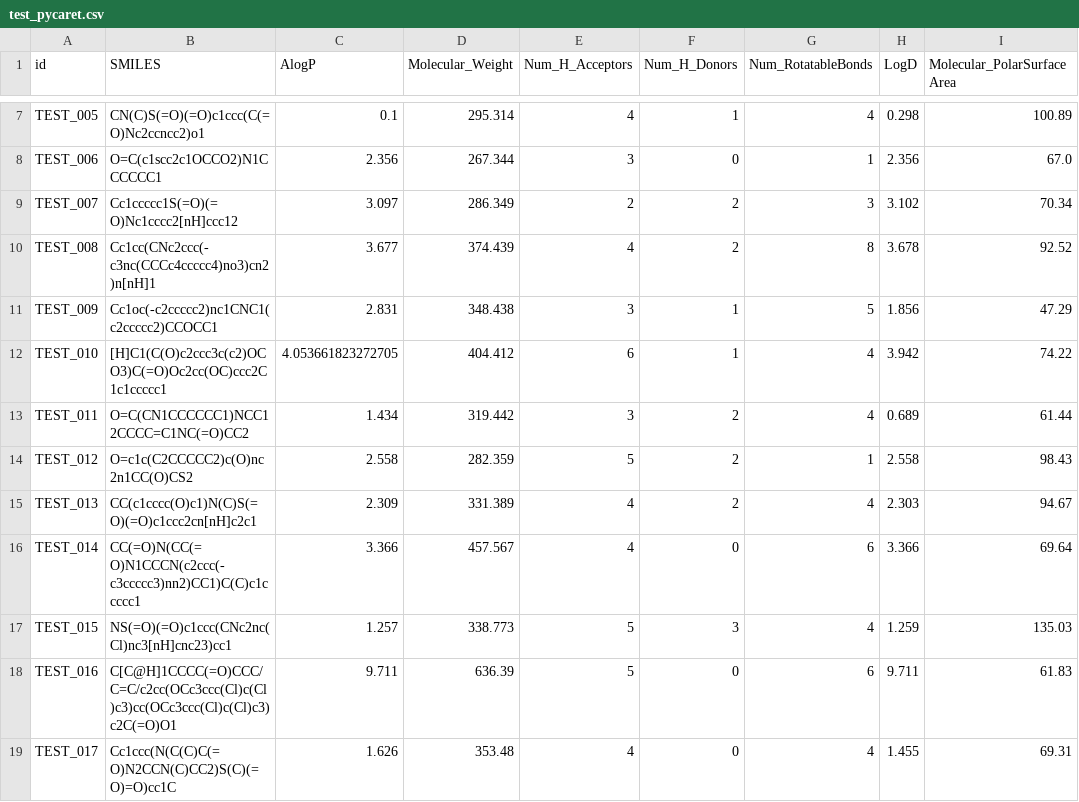
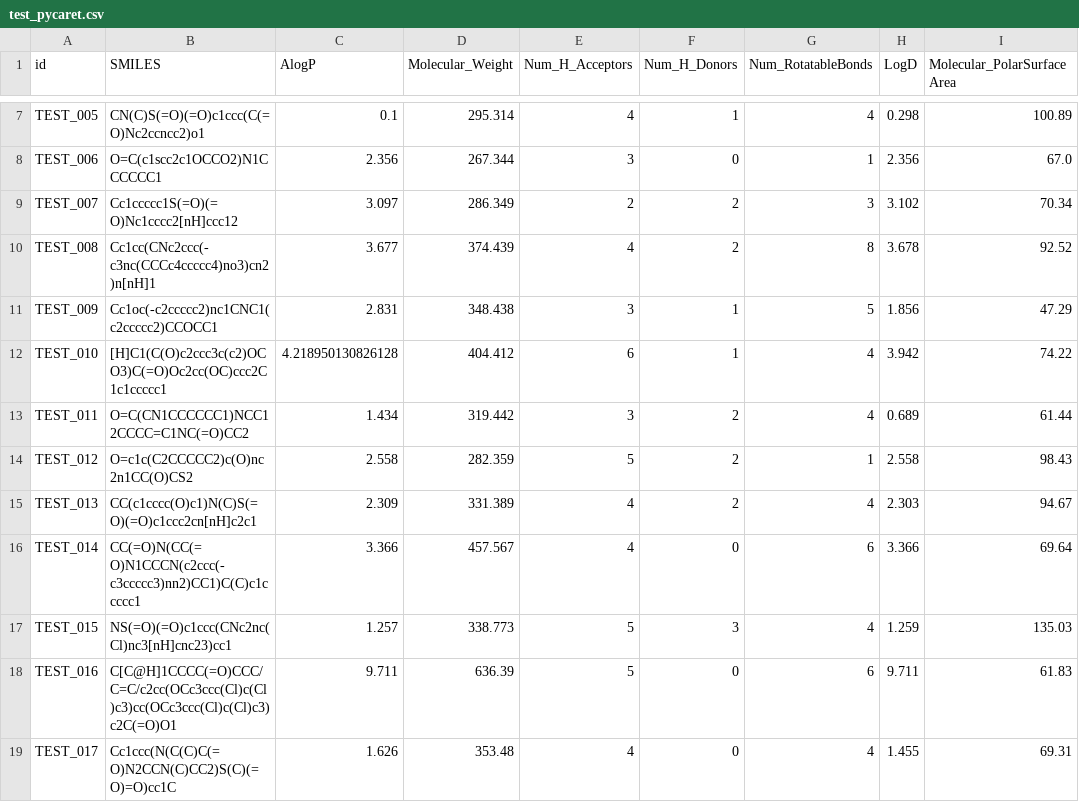
Before and after one commit to syshin0116/Dacon-New-Drug-Development, a CSV file: test_pycaret.csv, drawn as a sheet; only a part is shown, gaps mark what is left out.

Commit message:
pycaret

```diff
--- a/test_pycaret.csv
+++ b/test_pycaret.csv
@@ -11,3 +11,3 @@ TEST_008,Cc1cc(CNc2ccc(-c3nc(CCCc4ccccc4)no3)cn2)n[nH]1,3.677,374.439,4,2,8,3.67
 TEST_009,Cc1oc(-c2ccccc2)nc1CNC1(c2ccccc2)CCOCC1,2.831,348.438,3,1,5,1.856,47.29
-TEST_010,[H]C1(C(O)c2ccc3c(c2)OCO3)C(=O)Oc2cc(OC)ccc2C1c1ccccc1,4.053661823272705,404.412,6,1,4,3.942,74.22
+TEST_010,[H]C1(C(O)c2ccc3c(c2)OCO3)C(=O)Oc2cc(OC)ccc2C1c1ccccc1,4.218950130826128,404.412,6,1,4,3.942,74.22
 TEST_011,O=C(CN1CCCCCC1)NCC12CCCC=C1NC(=O)CC2,1.434,319.442,3,2,4,0.689,61.44
```
Also changed, not shown: catboost_info/learn_error.tsv, catboost_info/time_left.tsv, 10 other files.
